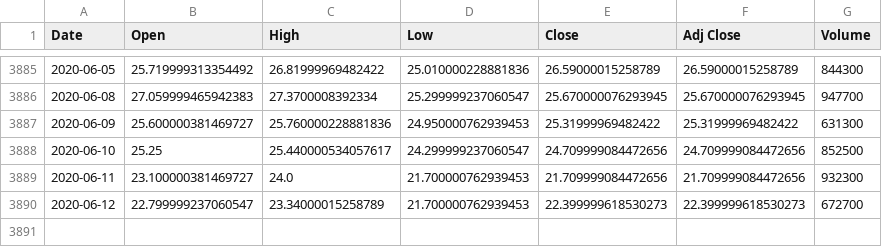
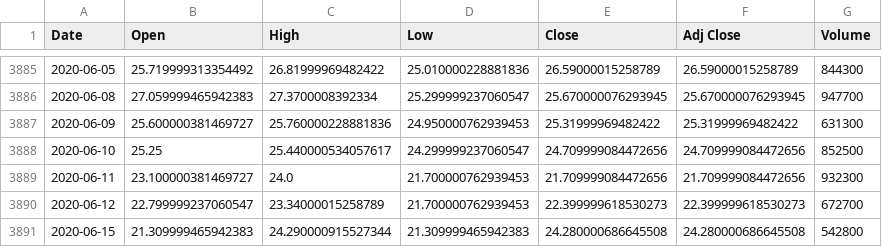
Before and after one commit to adriancort/loquat, a CSV file: StockData/SKY.csv, drawn as a sheet; only a part is shown, gaps mark what is left out.

```diff
--- a/StockData/SKY.csv
+++ b/StockData/SKY.csv
@@ -3890 +3890,2 @@ Date,Open,High,Low,Close,Adj Close,Volume
 2020-06-12,22.799999237060547,23.34000015258789,21.700000762939453,22.399999618530273,22.399999618530273,672700
+2020-06-15,21.309999465942383,24.290000915527344,21.309999465942383,24.280000686645508,24.280000686645508,542800
```
Also changed, not shown: StockData/GM.csv, StockData/INTC.csv, 20 other files.
